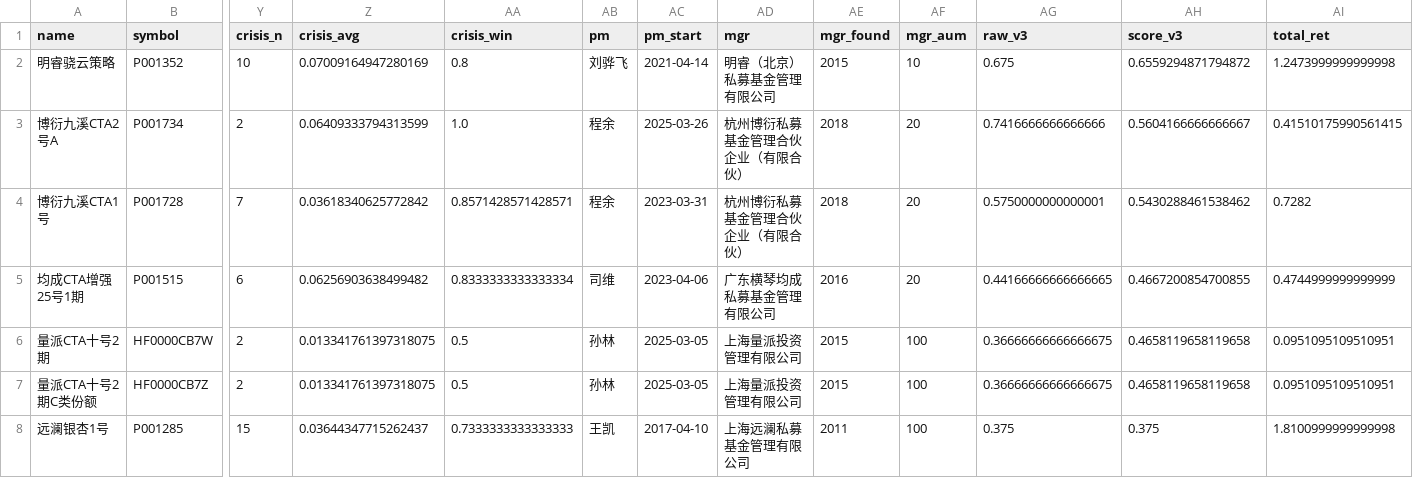
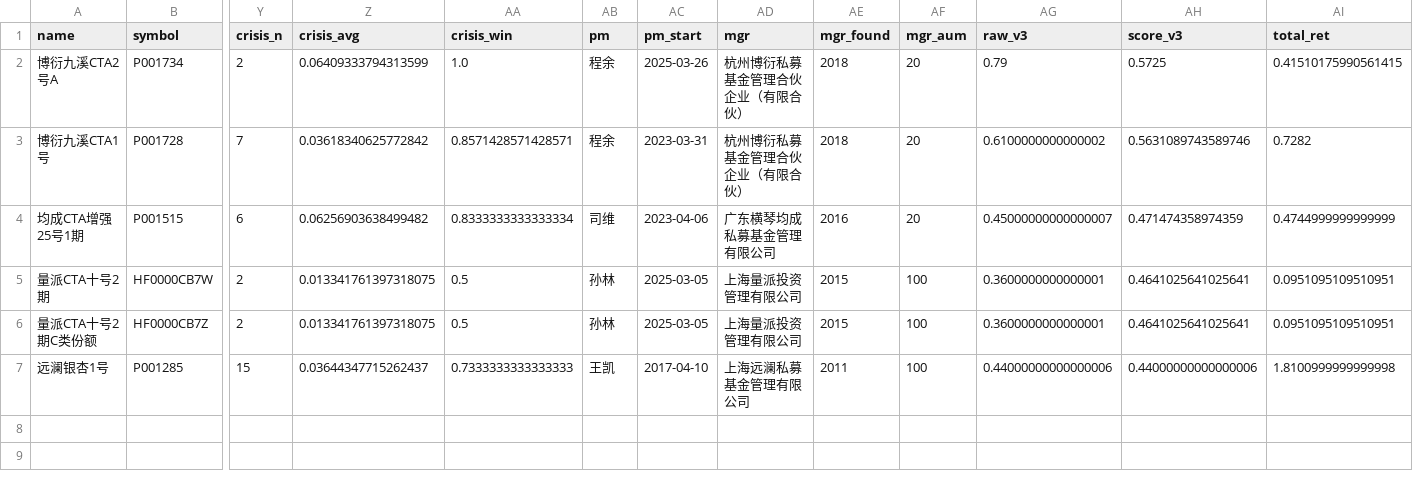
Before and after one commit to nansong9198-boop/CTA, a CSV file: data/simuwang_weekly_metrics.csv, drawn as a sheet; only a part is shown, gaps mark what is left out; removed rows and columns are numbered as before the commit, all else as after; rows hold the shown columns only; the diff names each change by its address in the sheet, - before the commit and + after, or states it on an @@ line.

Commit message:
Raise manager AUM gate from 1bn to 2bn CNY (user decision)
- analyze_weekly.py / analyze_equity.py: MGR_MIN_AUM 10->20亿两体系统一;
  明睿(北京)约10亿被剔(评价数据保留展示, 排除名单注明2026-10-07拍板);
  博衍20-50亿/均成约20亿压线保留; 股票类国源50亿/龙旗100亿+不受影响
- 新池6只: 博衍九溪CTA2号A第一(0.57), 十号2期/C类 0.46; 明睿移出后
  备选顺移, plan第五节推荐表同步(买入标的十号2期C类份额不变)

```diff
--- a/data/simuwang_weekly_metrics.csv
+++ b/data/simuwang_weekly_metrics.csv
-row 2: 明睿骁云策略 | P001352 | 10 | 0.07009164947280169 | 0.8 | 刘骅飞 | 2021-04-14 | 明睿（北京）私募基金管理有限公司 | 2015 | 10 | 0.675 | 0.6559294871794872 | 1.2473999999999998
-AG2 (raw_v3): 0.7416666666666666
+AG2 (raw_v3): 0.79
-AH2 (score_v3): 0.5604166666666667
+AH2 (score_v3): 0.5725
-AG3 (raw_v3): 0.5750000000000001
+AG3 (raw_v3): 0.6100000000000002
-AH3 (score_v3): 0.5430288461538462
+AH3 (score_v3): 0.5631089743589746
-AG4 (raw_v3): 0.44166666666666665
+AG4 (raw_v3): 0.45000000000000007
-AH4 (score_v3): 0.4667200854700855
+AH4 (score_v3): 0.471474358974359
-AG5:AG6 (raw_v3): 0.36666666666666675
+AG5:AG6 (raw_v3): 0.3600000000000001
-AH5:AH6 (score_v3): 0.4658119658119658
+AH5:AH6 (score_v3): 0.4641025641025641
-AG7 (raw_v3): 0.375
+AG7 (raw_v3): 0.44000000000000006
-AH7 (score_v3): 0.375
+AH7 (score_v3): 0.44000000000000006
```
Also changed, not shown: 4 other files.
